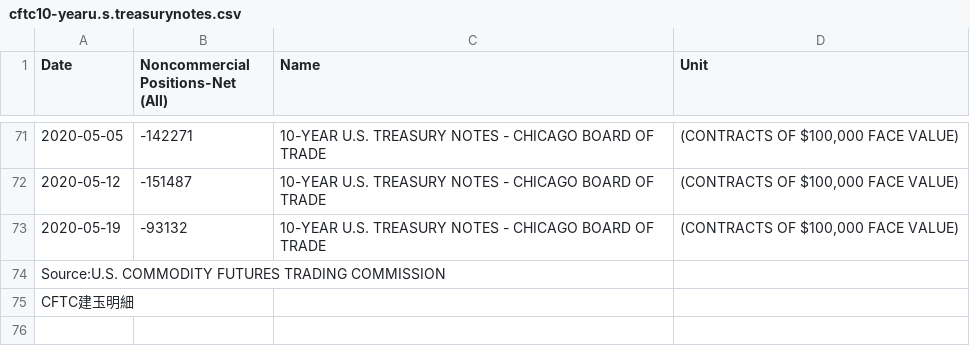
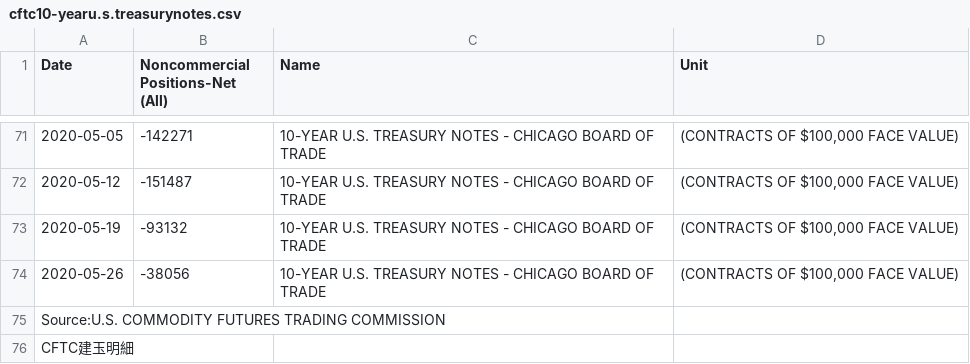
Before and after one commit to am-consulting/csvdata, a CSV file: cftc10-yearu.s.treasurynotes.csv, drawn as a sheet; only a part is shown, gaps mark what is left out.

```diff
--- a/cftc10-yearu.s.treasurynotes.csv
+++ b/cftc10-yearu.s.treasurynotes.csv
@@ -73,2 +73,3 @@
 "2020-05-19",-93132,"10-YEAR U.S. TREASURY NOTES - CHICAGO BOARD OF TRADE","(CONTRACTS OF $100,000 FACE VALUE)"
+"2020-05-26",-38056,"10-YEAR U.S. TREASURY NOTES - CHICAGO BOARD OF TRADE","(CONTRACTS OF $100,000 FACE VALUE)"
 " Source:U.S. COMMODITY FUTURES TRADING COMMISSION",,,
```
Also changed, not shown: cftc2-yearu.s.treasurynotes.csv, cftc5-yearu.s.treasurynotes.csv, 15 other files.
